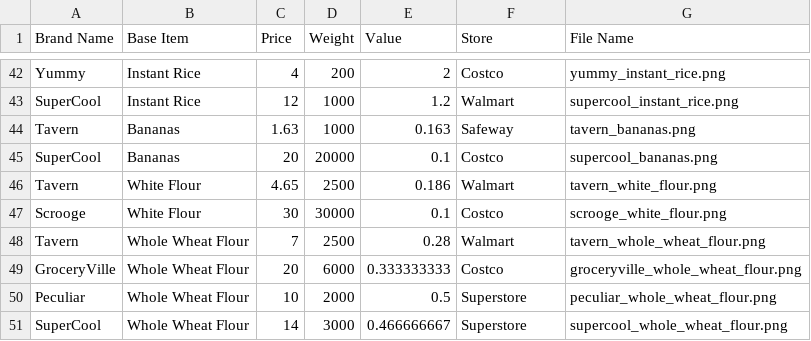
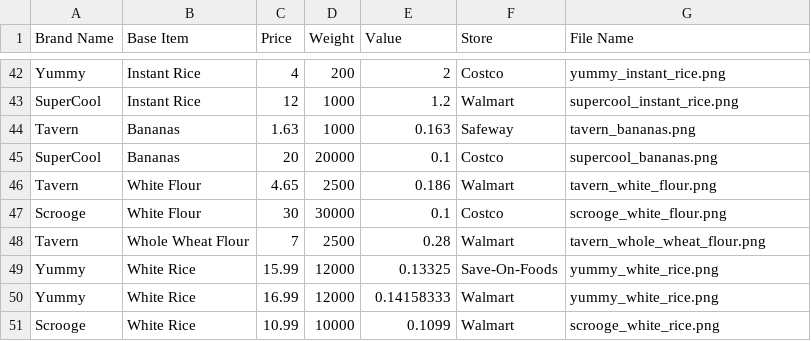
Before and after one commit to GroceryDealsApp/Grocery_Code, a CSV file: COSC341_FinalProject/app/src/main/assets/Items.csv, drawn as a sheet; only a part is shown, gaps mark what is left out.

Commit message:
items now properly compare at each store and the best one from each store gets picked. Try with Yummy White Rice

```diff
--- a/COSC341_FinalProject/app/src/main/assets/Items.csv
+++ b/COSC341_FinalProject/app/src/main/assets/Items.csv
@@ -48,4 +48,4 @@ Scrooge,White Flour,30,30000,0.1,Costco,scrooge_white_flour.png
 Tavern,Whole Wheat Flour,7,2500,0.28,Walmart,tavern_whole_wheat_flour.png
-GroceryVille,Whole Wheat Flour,20,6000,0.333333333,Costco,groceryville_whole_wheat_flour.png
-Peculiar,Whole Wheat Flour,10,2000,0.5,Superstore,peculiar_whole_wheat_flour.png
-SuperCool,Whole Wheat Flour,14,3000,0.466666667,Superstore,supercool_whole_wheat_flour.png
+Yummy,White Rice,15.99,12000,0.13325,Save-On-Foods,yummy_white_rice.png
+Yummy,White Rice,16.99,12000,0.14158333,Walmart,yummy_white_rice.png
+Scrooge,White Rice,10.99,10000,0.1099,Walmart,scrooge_white_rice.png
```
Also changed, not shown: 2 other files.
